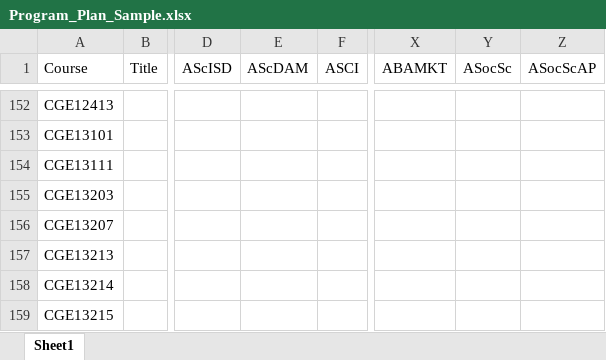
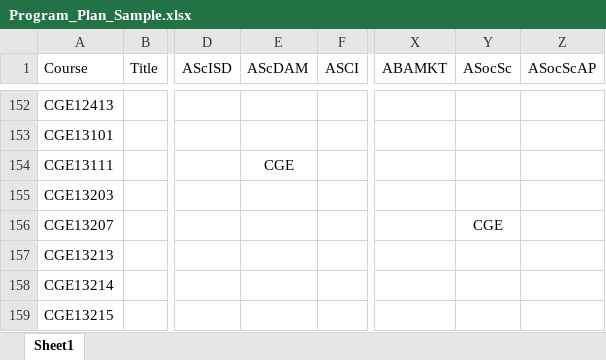
Before and after one commit to uowchk-internship/AR-System, an Excel workbook: public/Program_Plan_Sample.xlsx, sheet Sheet1, drawn as a sheet; only a part is shown, gaps mark what is left out; values as stored, in another font and other column widths than the file's, no borders; the diff names each change by its address in the sheet, - before the commit and + after, or states it on an @@ line.

Commit message:
Update Program_Plan_Sample.xlsx

```diff
--- a/public/Program_Plan_Sample.xlsx (sheet Sheet1)
+++ b/public/Program_Plan_Sample.xlsx (sheet Sheet1)
-E154 (AScDAM): (empty)
+E154 (AScDAM): CGE
-Y156 (ASocSc): (empty)
+Y156 (ASocSc): CGE
```
